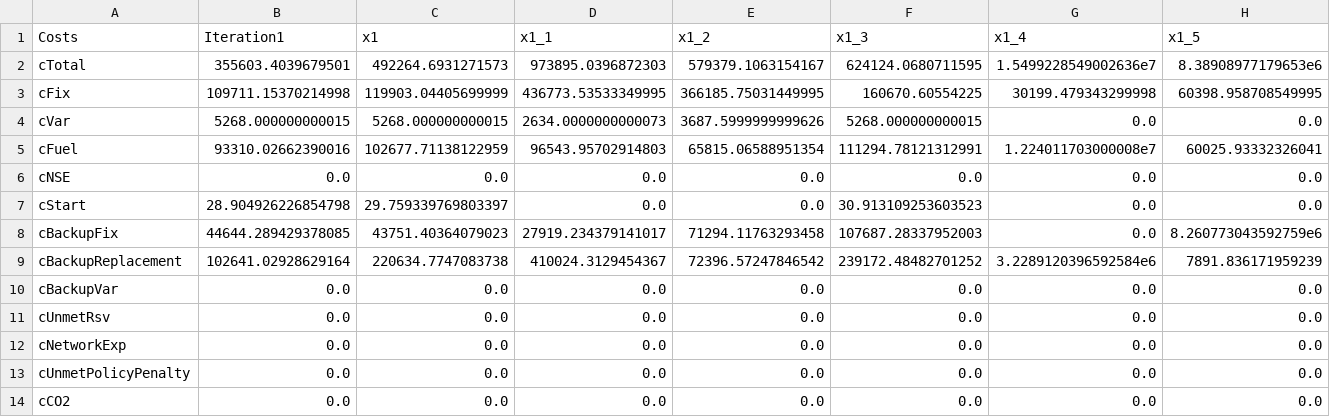
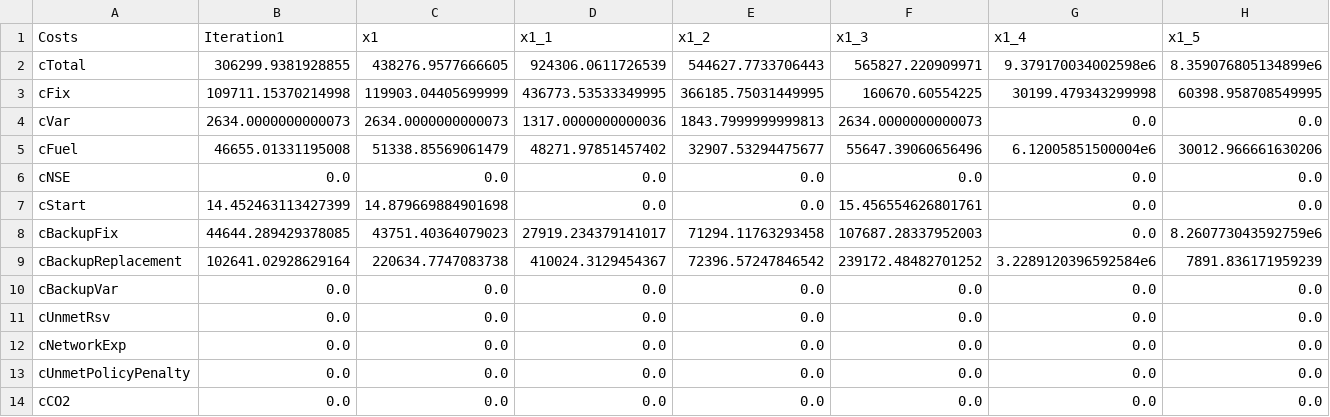
Before and after one commit to JonasSchweiger/GenX_Jonas, a CSV file: backup_cost_overview.csv, drawn as a sheet; only a part is shown; the diff covers the shown part only; the diff names each change by its address in the sheet, - before the commit and + after, or states it on an @@ line.

```diff
--- a/backup_cost_overview.csv
+++ b/backup_cost_overview.csv
-B2 (Iteration1): 355603.4039679501
+B2 (Iteration1): 306299.9381928855
-C2 (x1): 492264.6931271573
+C2 (x1): 438276.9577666605
-D2 (x1_1): 973895.0396872303
+D2 (x1_1): 924306.0611726539
-E2 (x1_2): 579379.1063154167
+E2 (x1_2): 544627.7733706443
-F2 (x1_3): 624124.0680711595
+F2 (x1_3): 565827.220909971
-G2 (x1_4): 1.5499228549002636e7
+G2 (x1_4): 9.379170034002598e6
-H2 (x1_5): 8.38908977179653e6
+H2 (x1_5): 8.359076805134899e6
-B4 (Iteration1): 5268.000000000015
+B4 (Iteration1): 2634.0000000000073
-C4 (x1): 5268.000000000015
+C4 (x1): 2634.0000000000073
-D4 (x1_1): 2634.0000000000073
+D4 (x1_1): 1317.0000000000036
-E4 (x1_2): 3687.5999999999626
+E4 (x1_2): 1843.7999999999813
-F4 (x1_3): 5268.000000000015
+F4 (x1_3): 2634.0000000000073
-B5 (Iteration1): 93310.02662390016
+B5 (Iteration1): 46655.01331195008
-C5 (x1): 102677.71138122959
+C5 (x1): 51338.85569061479
-D5 (x1_1): 96543.95702914803
+D5 (x1_1): 48271.97851457402
-E5 (x1_2): 65815.06588951354
+E5 (x1_2): 32907.53294475677
-F5 (x1_3): 111294.78121312991
+F5 (x1_3): 55647.39060656496
-G5 (x1_4): 1.224011703000008e7
+G5 (x1_4): 6.12005851500004e6
-H5 (x1_5): 60025.93332326041
+H5 (x1_5): 30012.966661630206
-B7 (Iteration1): 28.904926226854798
+B7 (Iteration1): 14.452463113427399
-C7 (x1): 29.759339769803397
+C7 (x1): 14.879669884901698
-F7 (x1_3): 30.913109253603523
+F7 (x1_3): 15.456554626801761
```
Also changed, not shown: 2 edited cells elsewhere in this file, backup_capacity_overview.csv, backup_systems/03_real_demand_sec_batteries/resources/Thermal.csv, 2 other files.
